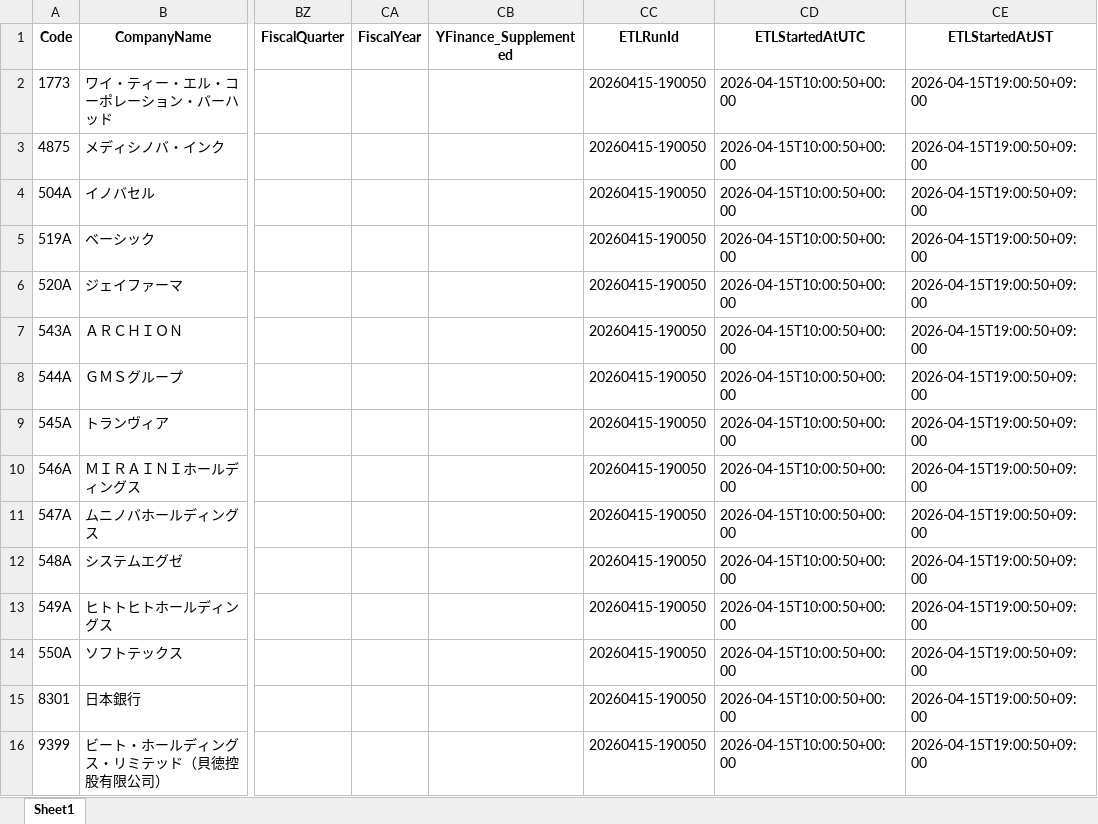
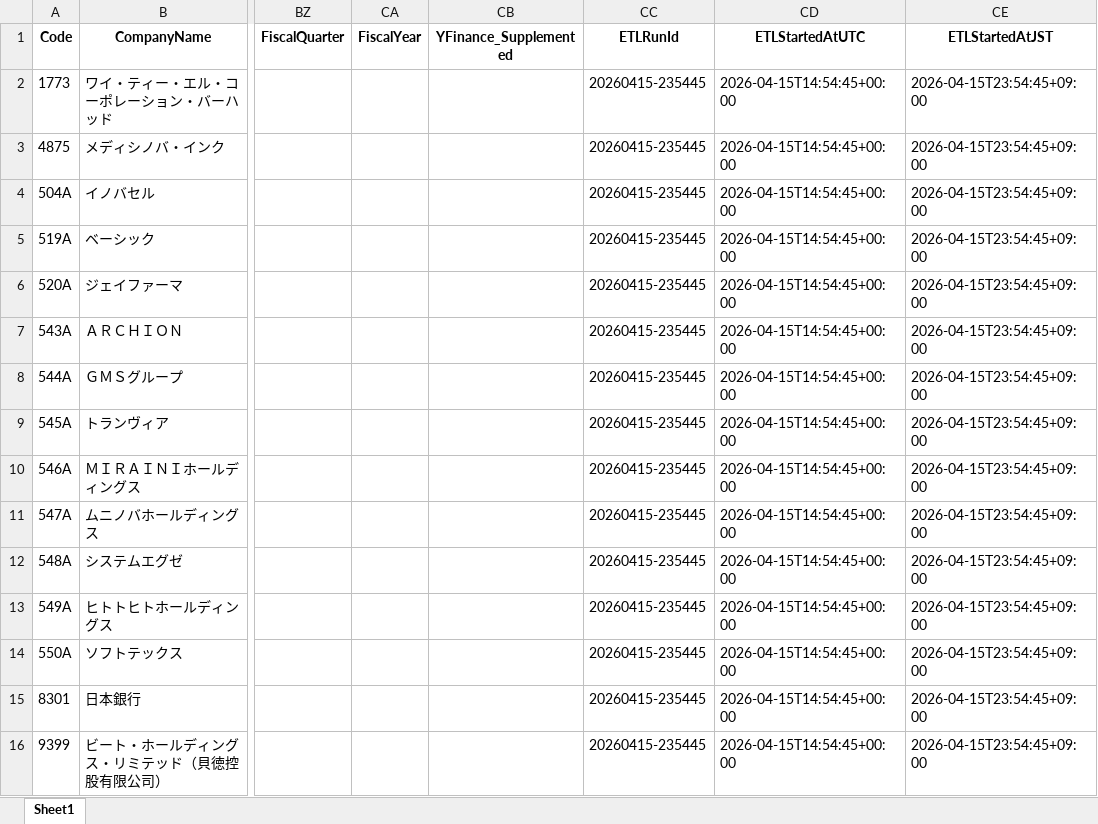
Before and after one commit to mzinvestment1105/mizuki-fund, an Excel workbook: bi/outputs/screening_master_data_gaps.xlsx, sheet Sheet1, drawn as a sheet; only a part is shown, gaps mark what is left out; values as stored, in another font and other column widths than the file's, no borders; the diff names each change by its address in the sheet, - before the commit and + after, or states it on an @@ line.

```diff
--- a/bi/outputs/screening_master_data_gaps.xlsx (sheet Sheet1)
+++ b/bi/outputs/screening_master_data_gaps.xlsx (sheet Sheet1)
-CC2:CC16 (ETLRunId): 20260415-190050
+CC2:CC16 (ETLRunId): 20260415-235445
-CD2:CD16 (ETLStartedAtUTC): 2026-04-15T10:00:50+00:00
+CD2:CD16 (ETLStartedAtUTC): 2026-04-15T14:54:45+00:00
-CE2:CE16 (ETLStartedAtJST): 2026-04-15T19:00:50+09:00
+CE2:CE16 (ETLStartedAtJST): 2026-04-15T23:54:45+09:00
```
Also changed, not shown: bi/outputs/yfinance_audit.xlsx, 3 other files.
